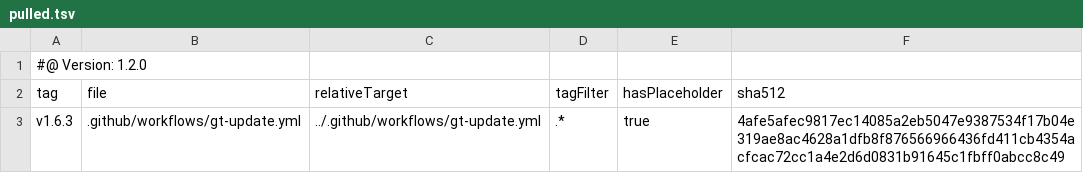
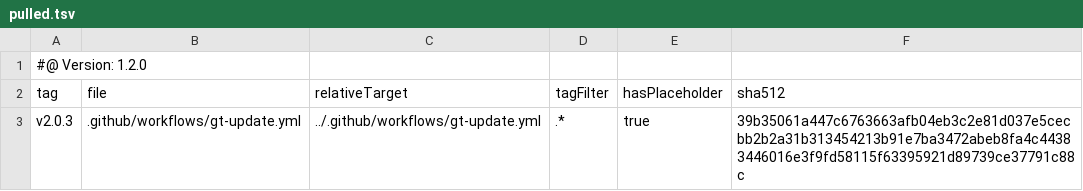
Before and after one commit to tegonal/scripts, a TSV file: .gt/remotes/gt/pulled.tsv, drawn as a sheet.

Commit message:
update files of remote gt to version v2.0.3 via gt

```diff
--- a/.gt/remotes/gt/pulled.tsv
+++ b/.gt/remotes/gt/pulled.tsv
@@ -2,2 +2,2 @@
 tag	file	relativeTarget	tagFilter	hasPlaceholder	sha512
-v1.6.3	.github/workflows/gt-update.yml	../.github/workflows/gt-update.yml	.*	true	4afe5afec9817ec14085a2eb5047e9387534f17b04e319ae8ac4628a1dfb8f876566966436fd411cb4354acfcac72cc1a4e2d6d0831b91645c1fbff0abcc8c49
+v2.0.3	.github/workflows/gt-update.yml	../.github/workflows/gt-update.yml	.*	true	39b35061a447c6763663afb04eb3c2e81d037e5cecbb2b2a31b313454213b91e7ba3472abeb8fa4c44383446016e3f9fd58115f63395921d89739ce37791c88c
```
Also changed, not shown: 1 other file.
